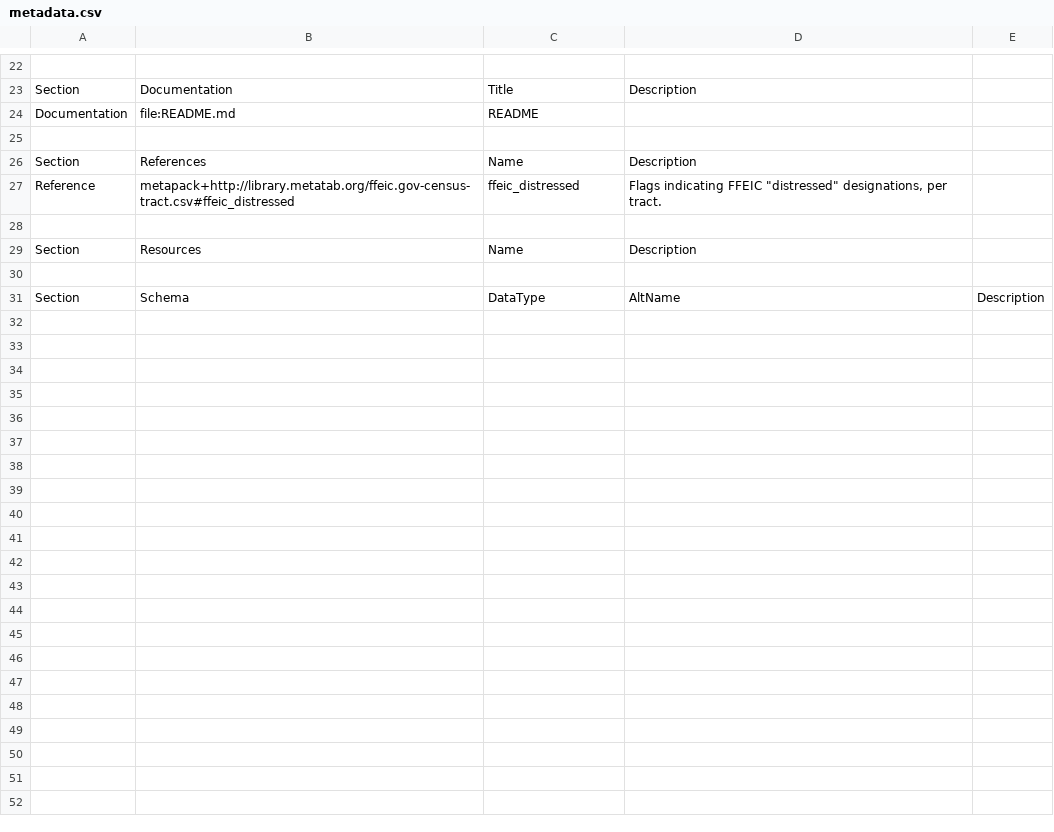
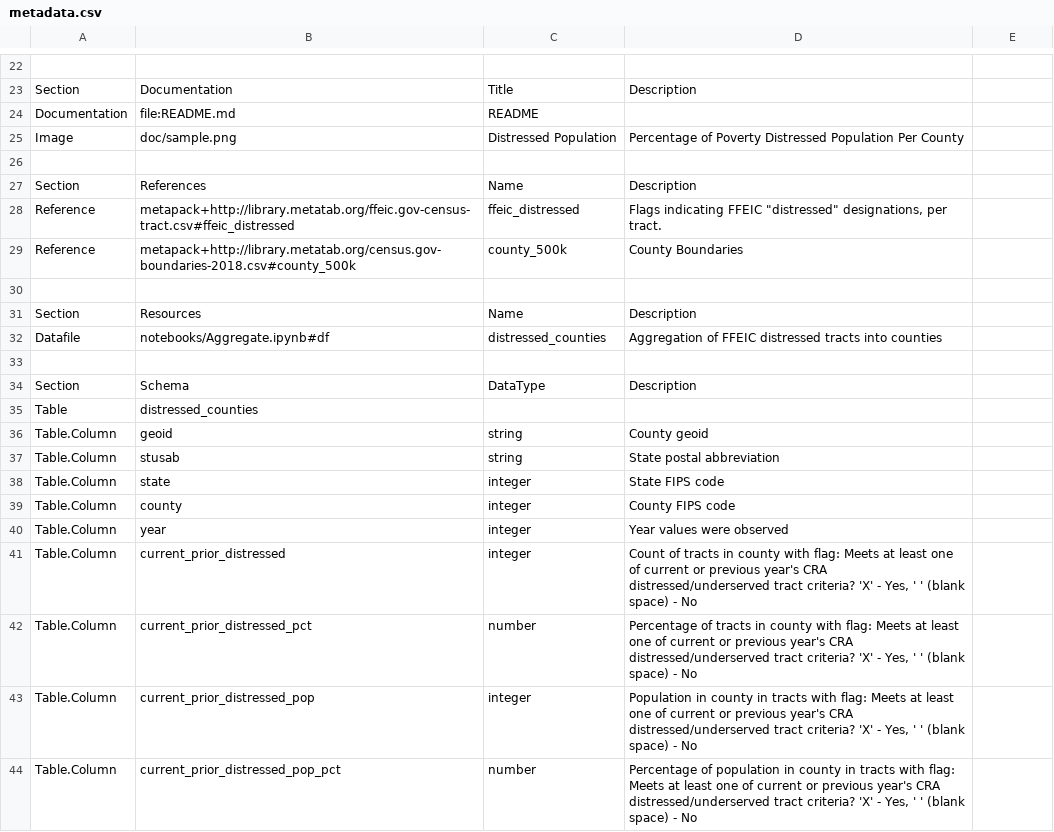
Before and after one commit to metatab-packages/civicknowledge.com-distressed-county, a CSV file: metadata.csv, drawn as a sheet; only a part is shown, gaps mark what is left out; the diff covers the shown part only.

```diff
--- a/metadata.csv
+++ b/metadata.csv
@@ -24,2 +24,3 @@ Section,Documentation,Title,Description,
 Documentation,file:README.md,README,,
+Image,doc/sample.png,Distressed Population,Percentage of Poverty Distressed Population Per County,
 
@@ -28,4 +29,16 @@ Reference,metapack+http://library.metatab.org/ffeic.gov-census-tract.csv#ffeic_d
+Reference,metapack+http://library.metatab.org/census.gov-boundaries-2018.csv#county_500k,county_500k,County Boundaries,
 
 Section,Resources,Name,Description,
+Datafile,notebooks/Aggregate.ipynb#df,distressed_counties,Aggregation of FFEIC distressed tracts into counties,
 
-Section,Schema,DataType,AltName,Description
+Section,Schema,DataType,Description,,
+Table,distressed_counties,,,,
+Table.Column,geoid,string,County geoid,,
+Table.Column,stusab,string,State postal abbreviation,,
+Table.Column,state,integer,State FIPS code,,
+Table.Column,county,integer,County FIPS code,,
+Table.Column,year,integer,Year values were observed,,
+Table.Column,current_prior_distressed,integer,"Count of tracts in county with flag: Meets at least one of current or previous year's CRA distressed/underserved tract criteria?  'X' - Yes, ' ' (blank space) - No",,
+Table.Column,current_prior_distressed_pct,number,"Percentage of tracts in county with flag: Meets at least one of current or previous year's CRA distressed/underserved tract criteria?  'X' - Yes, ' ' (blank space) - No",,
+Table.Column,current_prior_distressed_pop,integer,"Population in county in tracts with flag: Meets at least one of current or previous year's CRA distressed/underserved tract criteria?  'X' - Yes, ' ' (blank space) - No",,
+Table.Column,current_prior_distressed_pop_pct,number,"Percentage of population in county in tracts with flag: Meets at least one of current or previous year's CRA distressed/underserved tract criteria?  'X' - Yes, ' ' (blank space) - No",,
```
Also changed, not shown: 24 added rows and 4 edited cells elsewhere in this file, 4 other files.
